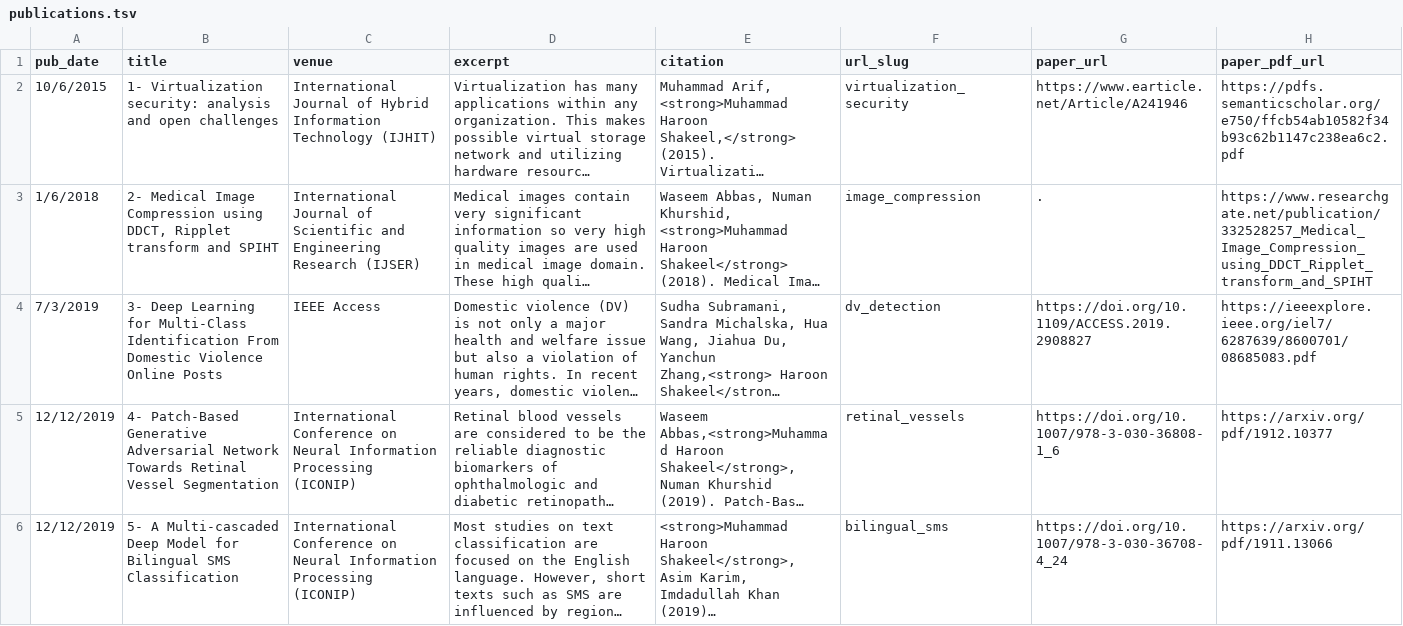
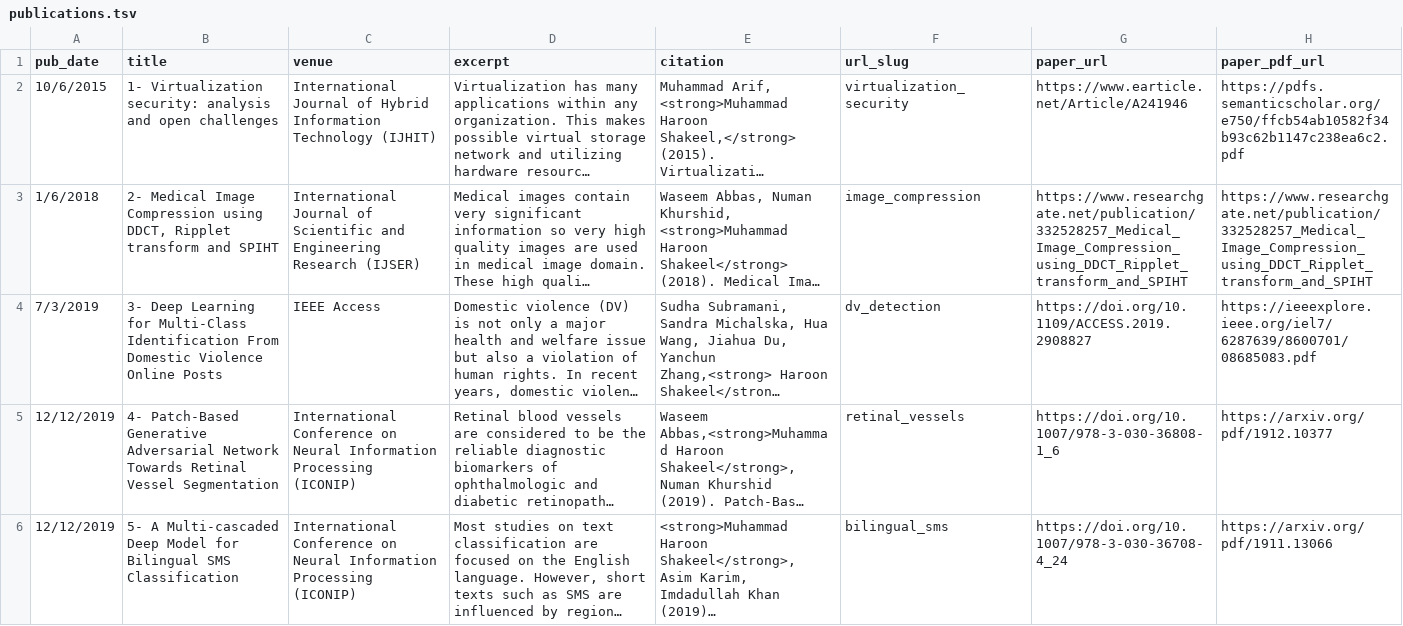
Before and after one commit to haroonshakeel/haroonshakeel.github.io, a TSV file: markdown_generator/publications.tsv, drawn as a sheet; long unchanged cells end in …; the diff names each change by its address in the sheet, - before the commit and + after, or states it on an @@ line.

Commit message:
publications update

```diff
--- a/markdown_generator/publications.tsv
+++ b/markdown_generator/publications.tsv
-G3 (paper_url): .
+G3 (paper_url): https://www.researchgate.net/publication/332528257_Medical_Image_Compression_using_DDCT_Ripplet_transform_and_SPIHT
```
Also changed, not shown: 1 other file.
